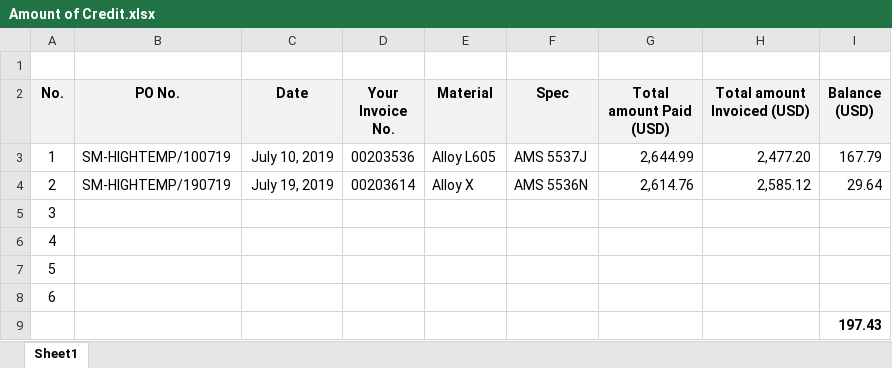
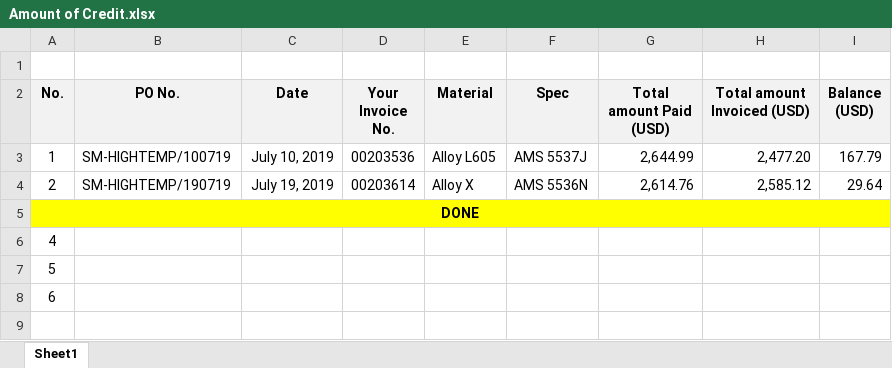
Before and after one commit to SUPER-Materials/Company-Documents, an Excel workbook: 2. Purchase Order/English Version/7. High Temp Metals/Amount of Credit.xlsx, sheet Sheet1, drawn as a sheet; values as stored, in another font and other column widths than the file's, no borders; the diff names each change by its address in the sheet, - before the commit and + after, or states it on an @@ line.

```diff
--- a/2. Purchase Order/English Version/7. High Temp Metals/Amount of Credit.xlsx (sheet Sheet1)
+++ b/2. Purchase Order/English Version/7. High Temp Metals/Amount of Credit.xlsx (sheet Sheet1)
-A5 (No.): 3
+A5 (No.): DONE
-A5:I5 fill: none
+A5:I5 fill: #FFFF00
-A5 bold: off
+A5 bold: on
+A5:I5 merged
-row 9:  |  |  |  |  |  |  |  | 197.43
```
Also changed, not shown: 1. Quotation/36. Hi-Tech Trading & Petroleum Technical Service Company/UNS 31803/Báo Giá_CTY SUPER Materials_131119.xlsx, 1. Quotation/36. Hi-Tech Trading & Petroleum Technical Service Company/UNS 31803/Quotation 131119.xlsx, 43 other files.
